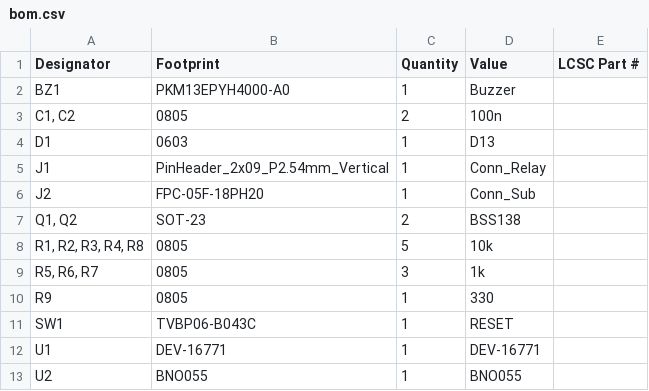
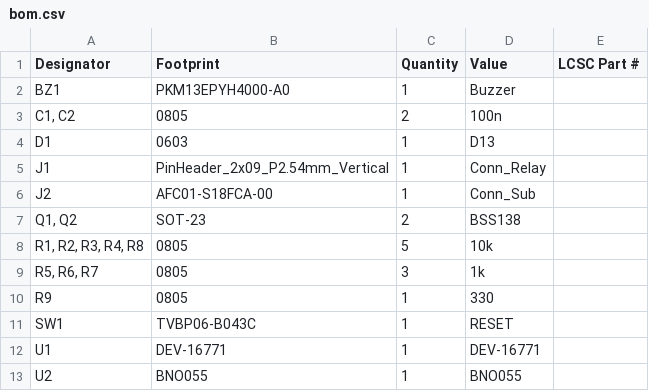
Before and after one commit to penguin92-prg/Thrive, a CSV file: circuit/main-001-20260509/production/bom.csv, drawn as a sheet.

```diff
--- a/circuit/main-001-20260509/production/bom.csv
+++ b/circuit/main-001-20260509/production/bom.csv
@@ -5,3 +5,3 @@ D1,0603,1,D13,
 J1,PinHeader_2x09_P2.54mm_Vertical,1,Conn_Relay,
-J2,FPC-05F-18PH20,1,Conn_Sub,
+J2,AFC01-S18FCA-00,1,Conn_Sub,
 "Q1, Q2",SOT-23,2,BSS138,
```
Also changed, not shown: circuit/main-001-20260509/production/positions.csv, 7 other files.
